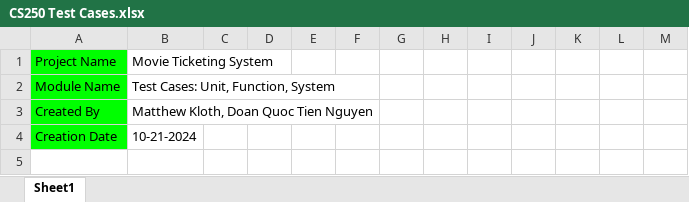
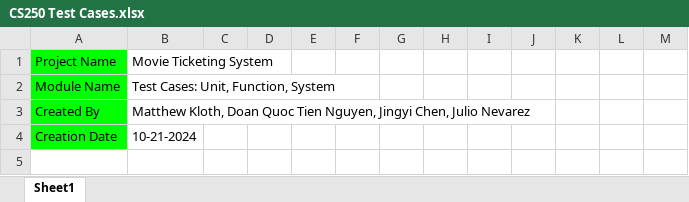
Before and after one commit to 1400Pika/MTTS, an Excel workbook: CS250 Test Cases.xlsx, sheet Sheet1, drawn as a sheet; only a part is shown; values as stored, in another font and other column widths than the file's, no borders; table styles not drawn; the diff names each change by its address in the sheet, - before the commit and + after, or states it on an @@ line.

Commit message:
Add files via upload

```diff
--- a/CS250 Test Cases.xlsx (sheet Sheet1)
+++ b/CS250 Test Cases.xlsx (sheet Sheet1)
-B3: …Quoc Tien Nguyen
+B3: …Quoc Tien Nguyen, Jingyi Chen, Julio Nevarez
```
